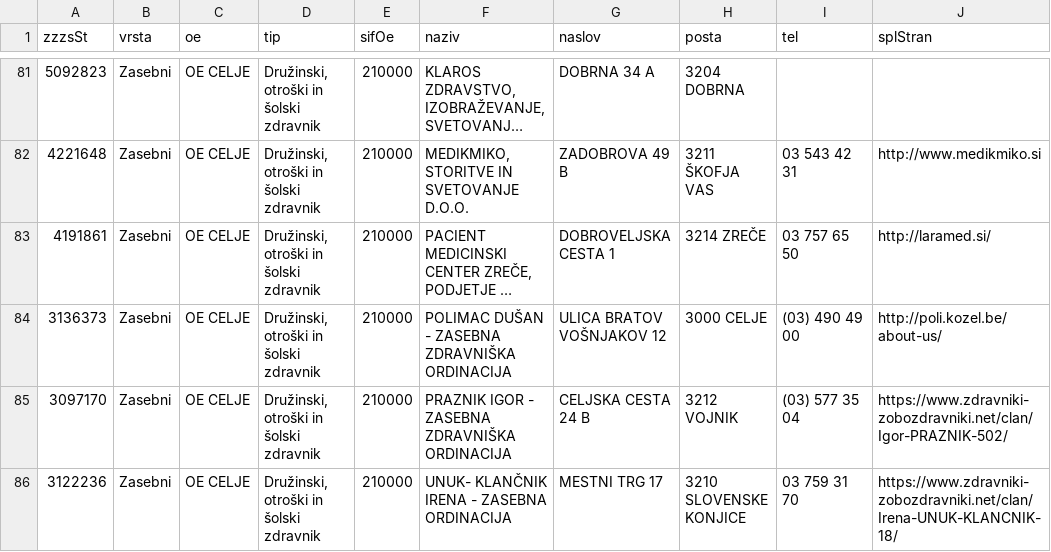
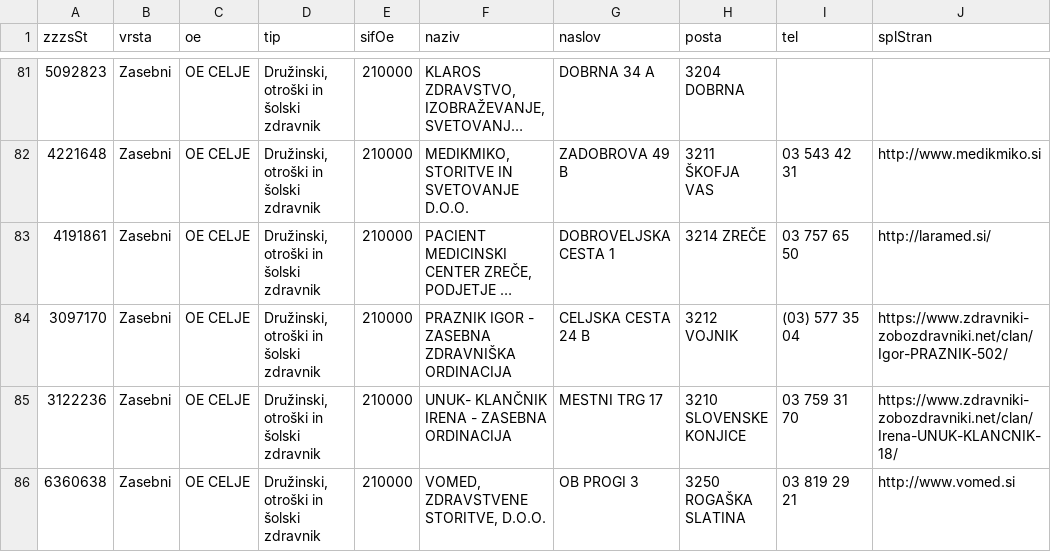
Before and after one commit to sledilnik/zdravniki-data, a CSV file: zzzs/institutions-by-category.csv, drawn as a sheet; only a part is shown, gaps mark what is left out; the shorter side is filled out with more unchanged rows; long unchanged cells end in …; the diff names each change by its address in the sheet, - before the commit and + after, or states it on an @@ line.

```diff
--- a/zzzs/institutions-by-category.csv
+++ b/zzzs/institutions-by-category.csv
-row 84: 3136373 | Zasebni | OE CELJE | Družinski, otroški in šolski zdravnik | 210000 | POLIMAC DUŠAN - ZASEBNA ZDRAVNIŠKA ORDINACIJA | ULICA BRATOV VOŠNJAKOV 12 | 3000 CELJE | (03) 490 49 00 | http://poli.kozel.be/about-us/
```
Also changed, not shown: csv/doctors.csv, csv/institutions.csv, 8 other files.
